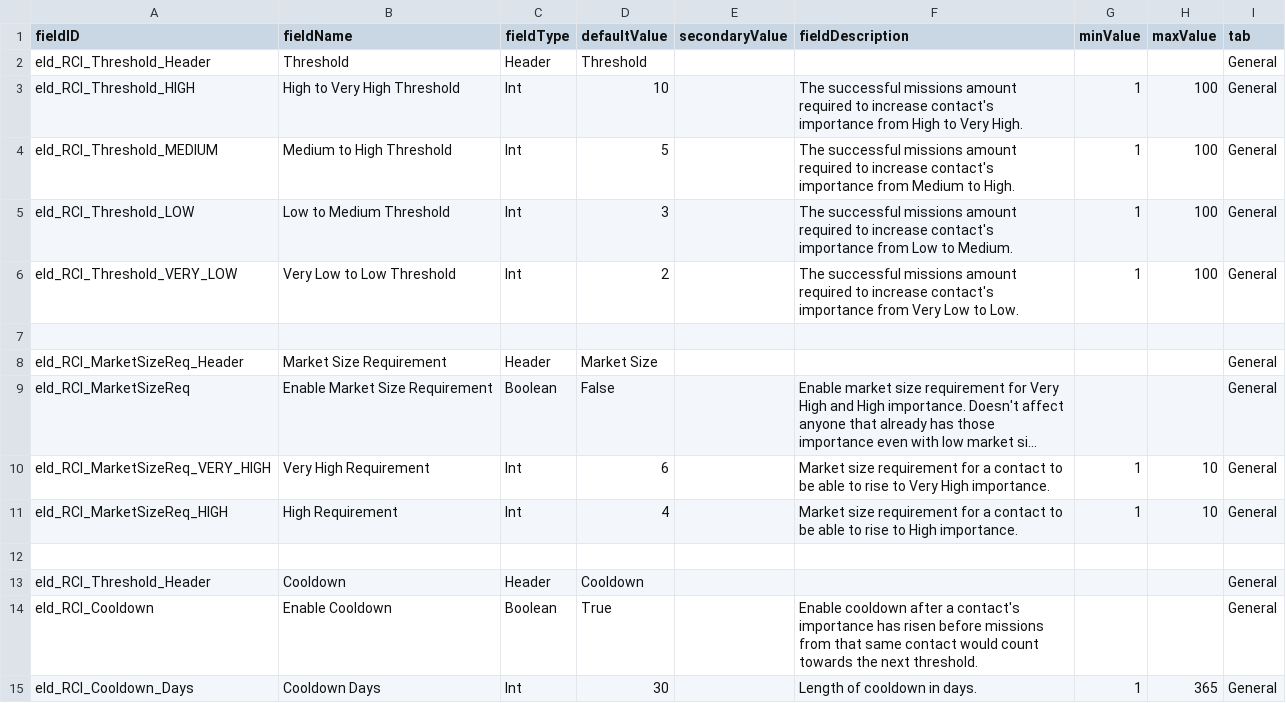
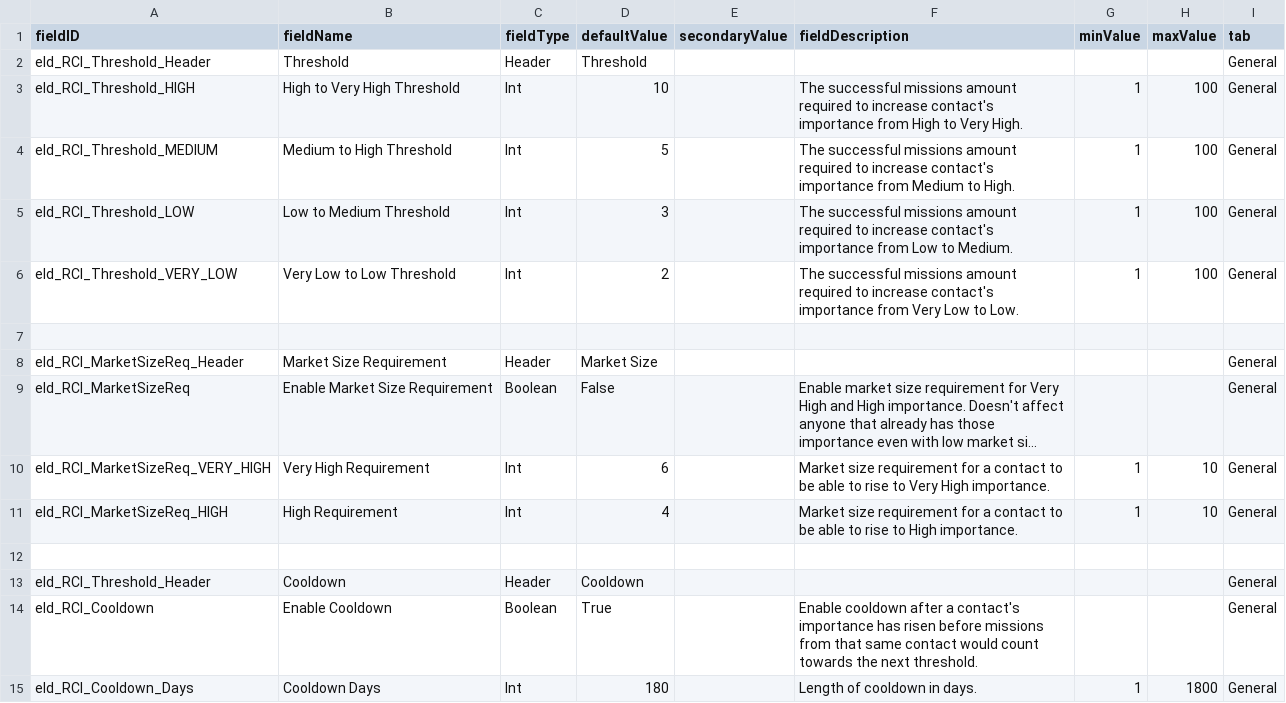
Before and after one commit to Eld3142/RisingContactImportance, a CSV file: data/config/LunaSettings.csv, drawn as a sheet; long unchanged cells end in ….

Commit message:
Add files via upload

```diff
--- a/data/config/LunaSettings.csv
+++ b/data/config/LunaSettings.csv
@@ -14,2 +14,2 @@ eld_RCI_Threshold_Header,Cooldown,Header,Cooldown,,,,,General
 eld_RCI_Cooldown,Enable Cooldown,Boolean,True,,Enable cooldown after a contact's importance has risen before missions from that same contact would count towards the next threshold.,,,General
-eld_RCI_Cooldown_Days,Cooldown Days,Int,30,,Length of cooldown in days.,1,365,General
+eld_RCI_Cooldown_Days,Cooldown Days,Int,180,,Length of cooldown in days.,1,1800,General
```
